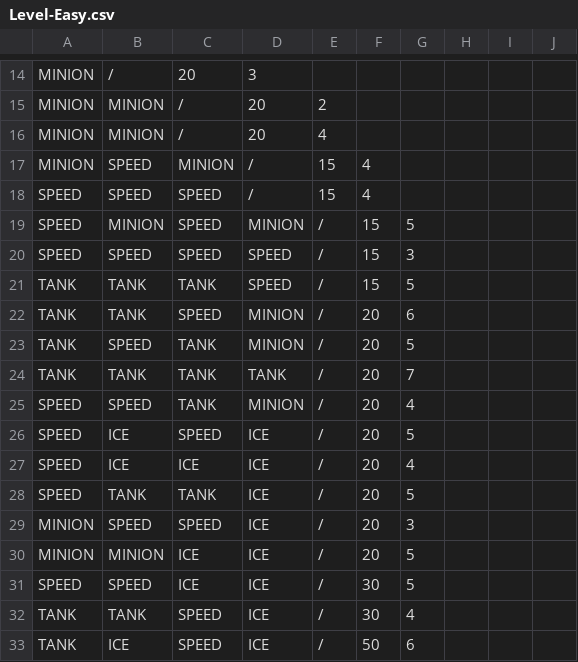
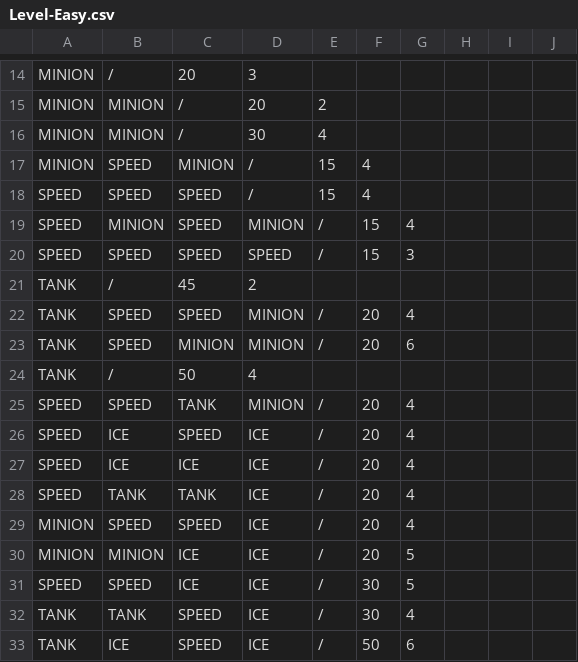
Before and after one commit to Negadrag/SP3, a CSV file: FrameWork Ver3.1/Base/Maps/Level-Easy.csv, drawn as a sheet; only a part is shown, gaps mark what is left out.

```diff
--- a/FrameWork Ver3.1/Base/Maps/Level-Easy.csv
+++ b/FrameWork Ver3.1/Base/Maps/Level-Easy.csv
@@ -15,16 +15,16 @@ MINION,/,20,3,,,,,,
 MINION,MINION,/,20,2,,,,,
-MINION,MINION,/,20,4,,,,,
+MINION,MINION,/,30,4,,,,,
 MINION,SPEED,MINION,/,15,4,,,,
 SPEED,SPEED,SPEED,/,15,4,,,,
-SPEED,MINION,SPEED,MINION,/,15,5,,,
+SPEED,MINION,SPEED,MINION,/,15,4,,,
 SPEED,SPEED,SPEED,SPEED,/,15,3,,,
-TANK,TANK,TANK,SPEED,/,15,5,,,
-TANK,TANK,SPEED,MINION,/,20,6,,,
-TANK,SPEED,TANK,MINION,/,20,5,,,
-TANK,TANK,TANK,TANK,/,20,7,,,
+TANK,/,45,2,,,,,,
+TANK,SPEED,SPEED,MINION,/,20,4,,,
+TANK,SPEED,MINION,MINION,/,20,6,,,
+TANK,/,50,4,,,,,,
 SPEED,SPEED,TANK,MINION,/,20,4,,,
-SPEED,ICE,SPEED,ICE,/,20,5,,,
+SPEED,ICE,SPEED,ICE,/,20,4,,,
 SPEED,ICE,ICE,ICE,/,20,4,,,
-SPEED,TANK,TANK,ICE,/,20,5,,,
-MINION,SPEED,SPEED,ICE,/,20,3,,,
+SPEED,TANK,TANK,ICE,/,20,4,,,
+MINION,SPEED,SPEED,ICE,/,20,4,,,
 MINION,MINION,ICE,ICE,/,20,5,,,
```
Also changed, not shown: 9 other files.
